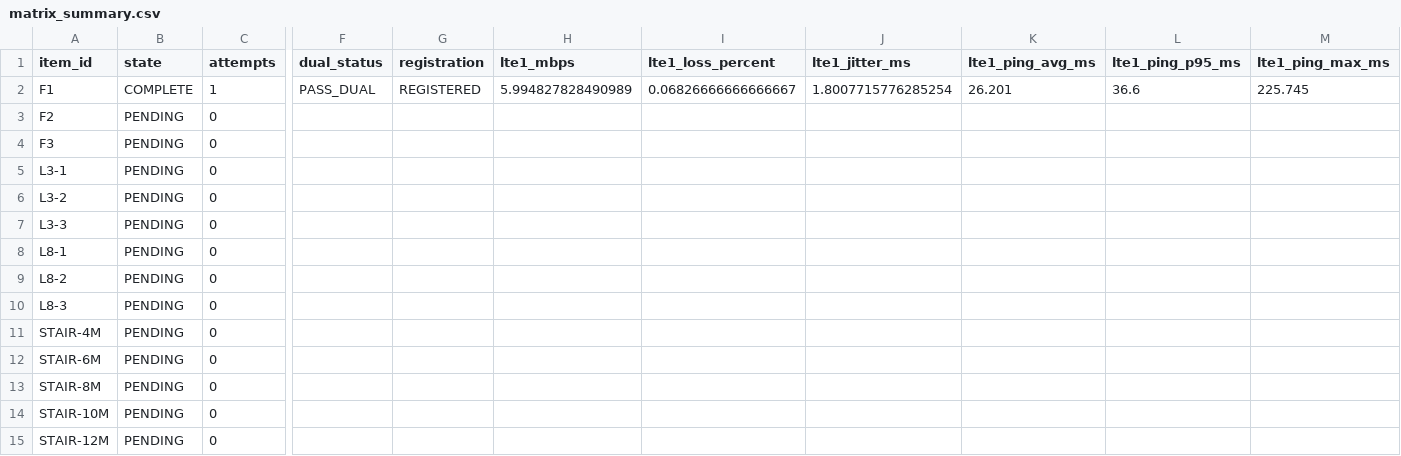
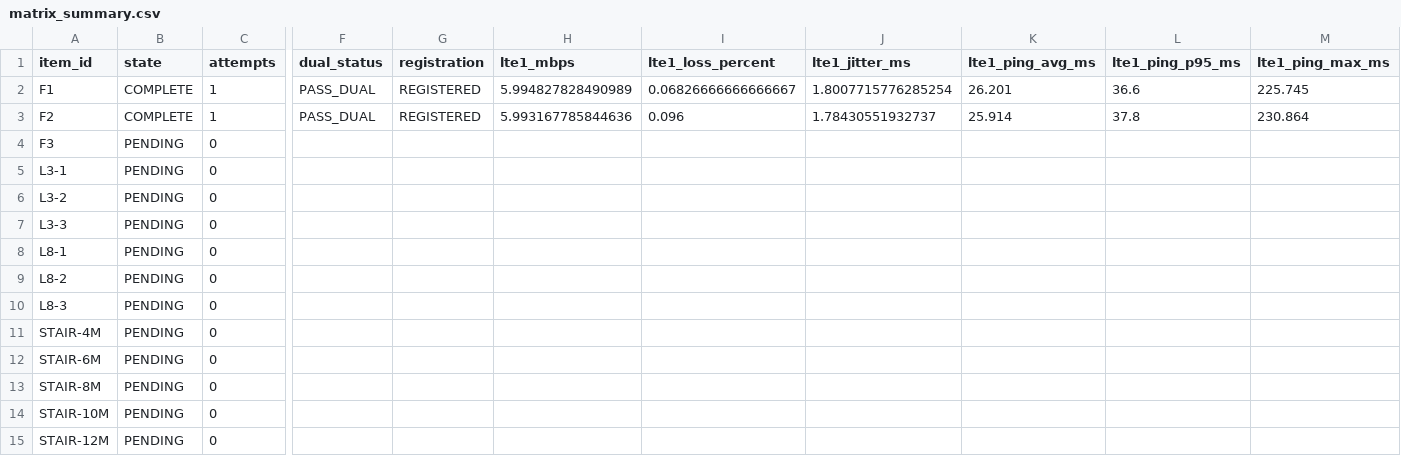
Before and after one commit to madisvorklaev/ltap-lte-testbench, a CSV file: results-public/fg621-firmware-ab-thick-pigtails/matrix_summary.csv, drawn as a sheet; only a part is shown, gaps mark what is left out; the diff covers the shown part only; the diff names each change by its address in the sheet, - before the commit and + after, or states it on an @@ line.

Commit message:
firmware-ab: complete F2

```diff
--- a/results-public/fg621-firmware-ab-thick-pigtails/matrix_summary.csv
+++ b/results-public/fg621-firmware-ab-thick-pigtails/matrix_summary.csv
-B3 (state): PENDING
+B3 (state): COMPLETE
-C3 (attempts): 0
+C3 (attempts): 1
-F3 (dual_status): (empty)
+F3 (dual_status): PASS_DUAL
-G3 (registration): (empty)
+G3 (registration): REGISTERED
-H3 (lte1_mbps): (empty)
+H3 (lte1_mbps): 5.993167785844636
-I3 (lte1_loss_percent): (empty)
+I3 (lte1_loss_percent): 0.096
-J3 (lte1_jitter_ms): (empty)
+J3 (lte1_jitter_ms): 1.78430551932737
-K3 (lte1_ping_avg_ms): (empty)
+K3 (lte1_ping_avg_ms): 25.914
-L3 (lte1_ping_p95_ms): (empty)
+L3 (lte1_ping_p95_ms): 37.8
-M3 (lte1_ping_max_ms): (empty)
+M3 (lte1_ping_max_ms): 230.864
```
Also changed, not shown: 23 edited cells elsewhere in this file, 15 other files.
